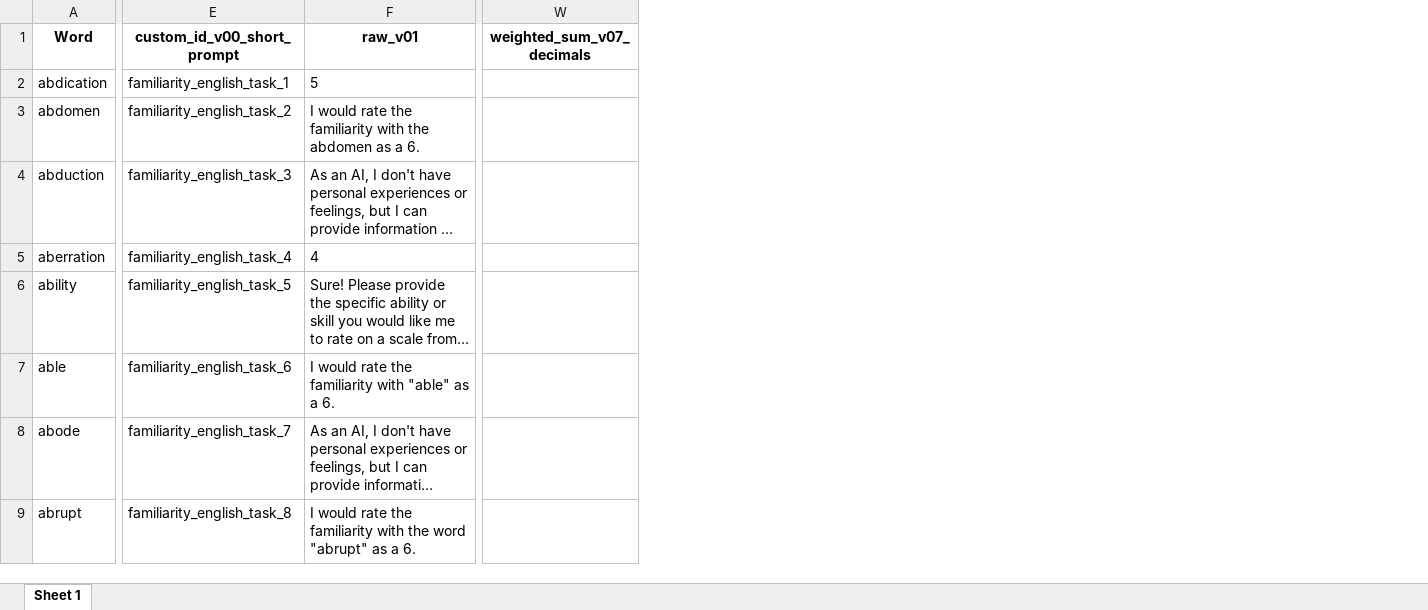
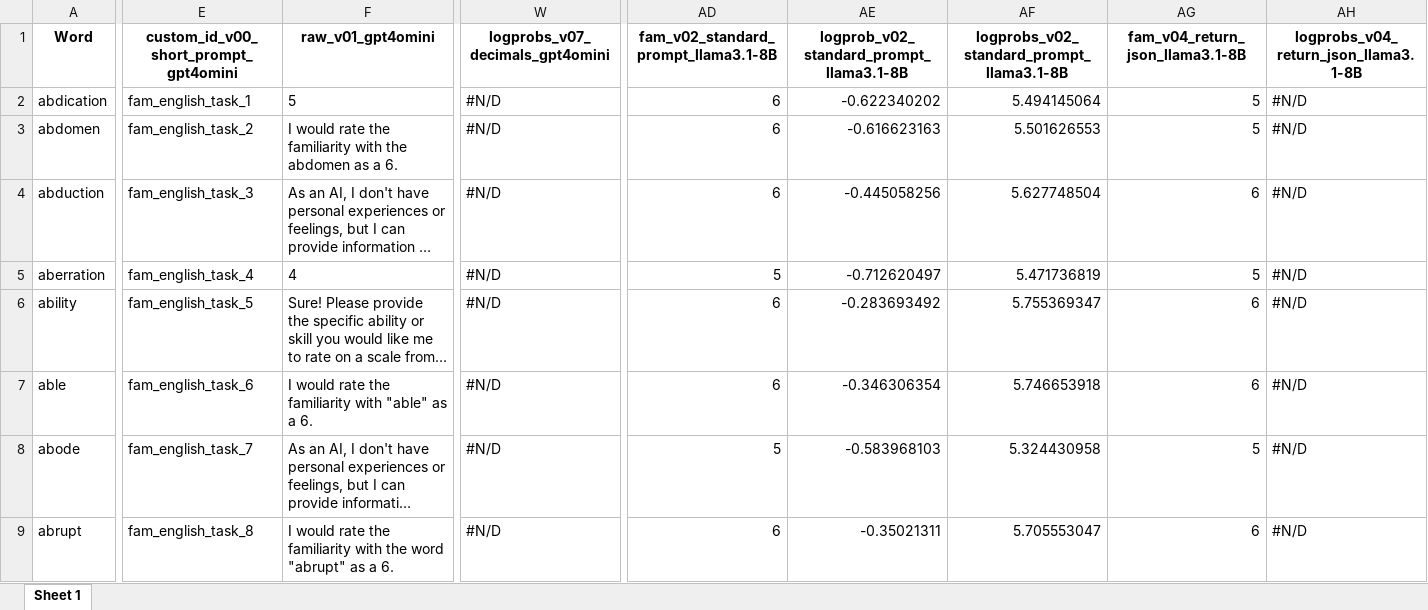
Before and after one commit to WordsGPT/psycholinguistics_framework, an Excel workbook: familiarity_english/output/Glasgow_MRC_joint_norms_inner_join_english_output.xlsx, sheet Sheet 1, drawn as a sheet; only a part is shown, gaps mark what is left out; long unchanged cells end in …; values as stored, in another font and other column widths than the file's, no borders; removed rows and columns are numbered as before the commit, all else as after; the diff covers the shown part only; the diff names each change by its address in the sheet, - before the commit and + after, or states it on an @@ line.

```diff
--- a/familiarity_english/output/Glasgow_MRC_joint_norms_inner_join_english_output.xlsx (sheet Sheet 1)
+++ b/familiarity_english/output/Glasgow_MRC_joint_norms_inner_join_english_output.xlsx (sheet Sheet 1)
-column E (custom_id_v00_short_prompt), rows 2-9: familiarity_english_task_1 | familiarity_english_task_2 | familiarity_english_task_3 | familiarity_english_task_4 | familiarity_english_task_5 | familiarity_english_task_6 | familiarity_english_task_7 | familiarity_english_task_8
+column E, rows 1-9: custom_id_v00_short_prompt_gpt4omini | fam_english_task_1 | fam_english_task_2 | fam_english_task_3 | fam_english_task_4 | fam_english_task_5 | fam_english_task_6 | fam_english_task_7 | fam_english_task_8
-column W (weighted_sum_v07_decimals), empty
+column W (logprobs_v07_decimals_gpt4omini), rows 2-9: all #N/D
+column AD, rows 1-9: fam_v02_standard_prompt_llama3.1-8B | 6 | 6 | 6 | 5 | 6 | 6 | 5 | 6
+column AE, rows 1-9: logprob_v02_standard_prompt_llama3.1-8B | -0.622340202 | -0.616623163 | -0.445058256 | -0.712620497 | -0.283693492 | -0.346306354 | -0.583968103 | -0.35021311
+column AF, rows 1-9: logprobs_v02_standard_prompt_llama3.1-8B | 5.494145064 | 5.501626553 | 5.627748504 | 5.471736819 | 5.755369347 | 5.746653918 | 5.324430958 | 5.705553047
+column AG (fam_v04_return_json_llama3.1-8B), rows 2-9: 5 | 5 | 6 | 5 | 6 | 6 | 5 | 6
+column AH, rows 1-9: logprobs_v04_return_json_llama3.1-8B | #N/D | #N/D | #N/D | #N/D | #N/D | #N/D | #N/D | #N/D
-F1: raw_v01
+F1: raw_v01_gpt4omini
```
Also changed, not shown: 22 edited cells elsewhere in this sheet, familiarity_english/output/1_test_random_MRC_Glas.xlsx, 32 other files.
